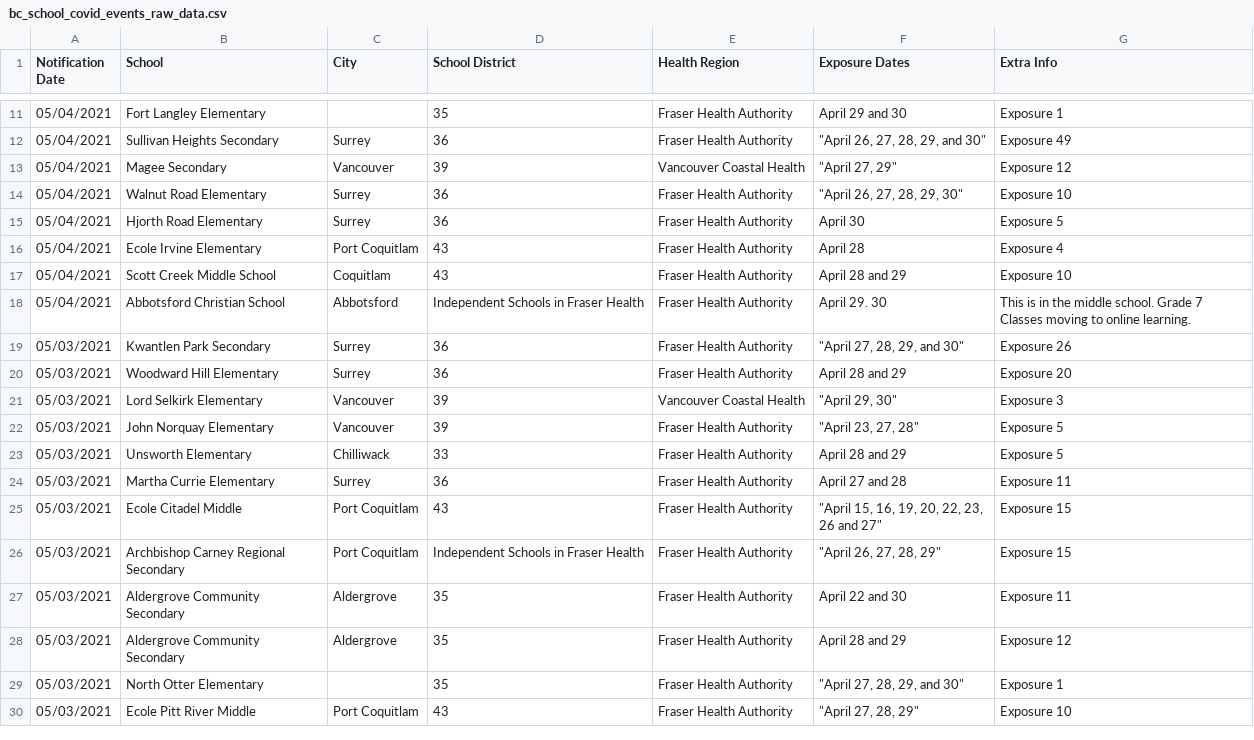
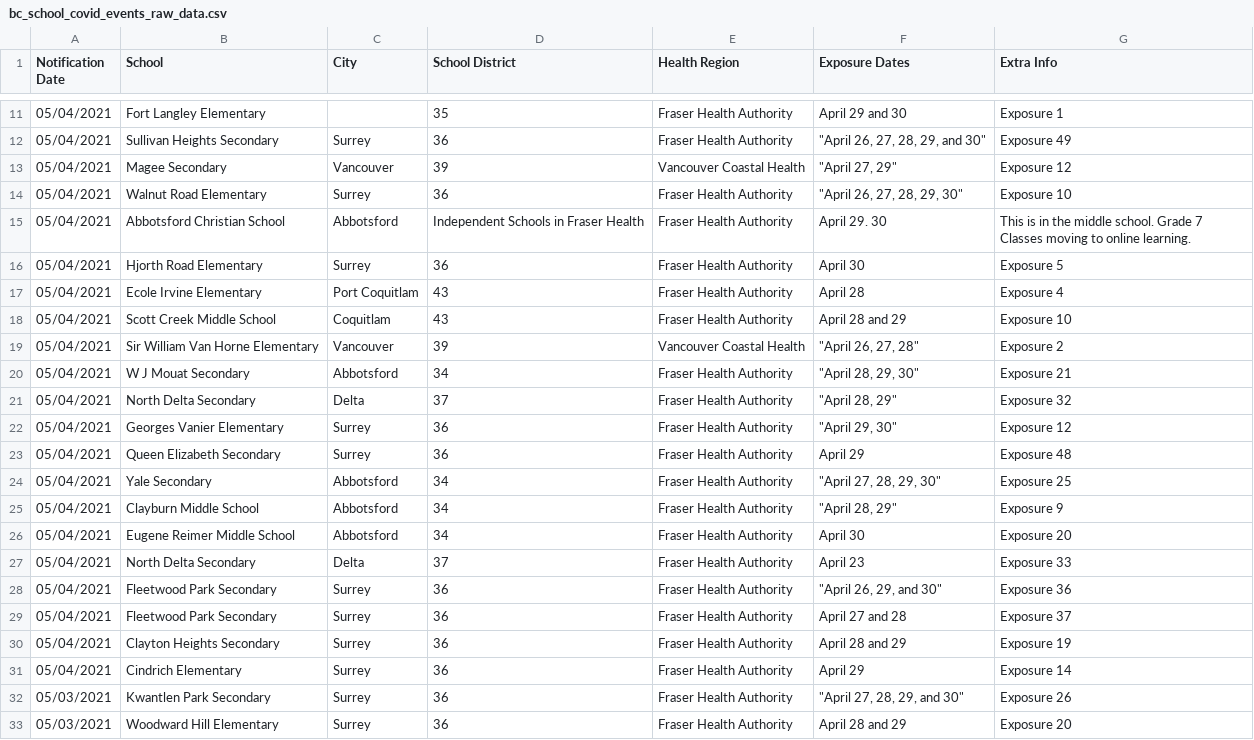
Before and after one commit to spod/bcschoolscoviddata, a CSV file: data/bc_school_covid_events_raw_data.csv, drawn as a sheet; only a part is shown, gaps mark what is left out; the shorter side is filled out with more unchanged rows.

```diff
--- a/data/bc_school_covid_events_raw_data.csv
+++ b/data/bc_school_covid_events_raw_data.csv
@@ -14,2 +14,3 @@ Notification Date,School,City,School District,Health Region,Exposure Dates,Extra
 05/04/2021,Walnut Road Elementary,Surrey,36,Fraser Health Authority,"""April 26, 27, 28, 29, 30""",Exposure 10
+05/04/2021,Abbotsford Christian School,Abbotsford,Independent Schools in Fraser Health,Fraser Health Authority,April 29. 30,This is in the middle school. Grade 7 Classes moving to online learning.
 05/04/2021,Hjorth Road Elementary,Surrey,36,Fraser Health Authority,April 30,Exposure 5
@@ -17,3 +18,15 @@ Notification Date,School,City,School District,Health Region,Exposure Dates,Extra
 05/04/2021,Scott Creek Middle School,Coquitlam,43,Fraser Health Authority,April 28 and 29,Exposure 10
-05/04/2021,Abbotsford Christian School,Abbotsford,Independent Schools in Fraser Health,Fraser Health Authority,April 29. 30,This is in the middle school. Grade 7 Classes moving to online learning.
+05/04/2021,Sir William Van Horne Elementary,Vancouver,39,Vancouver Coastal Health,"""April 26, 27, 28""",Exposure 2
+05/04/2021,W J Mouat Secondary,Abbotsford,34,Fraser Health Authority,"""April 28, 29, 30""",Exposure 21
+05/04/2021,North Delta Secondary,Delta,37,Fraser Health Authority,"""April 28, 29""",Exposure 32
+05/04/2021,Georges Vanier Elementary,Surrey,36,Fraser Health Authority,"""April 29, 30""",Exposure 12
+05/04/2021,Queen Elizabeth Secondary,Surrey,36,Fraser Health Authority,April 29,Exposure 48
+05/04/2021,Yale Secondary,Abbotsford,34,Fraser Health Authority,"""April 27, 28, 29, 30""",Exposure 25
+05/04/2021,Clayburn Middle School,Abbotsford,34,Fraser Health Authority,"""April 28, 29""",Exposure 9
+05/04/2021,Eugene Reimer Middle School,Abbotsford,34,Fraser Health Authority,April 30,Exposure 20
+05/04/2021,North Delta Secondary,Delta,37,Fraser Health Authority,April 23,Exposure 33
+05/04/2021,Fleetwood Park Secondary,Surrey,36,Fraser Health Authority,"""April 26, 29, and 30""",Exposure 36
+05/04/2021,Fleetwood Park Secondary,Surrey,36,Fraser Health Authority,April 27 and 28,Exposure 37
+05/04/2021,Clayton Heights Secondary,Surrey,36,Fraser Health Authority,April 28 and 29,Exposure 19
+05/04/2021,Cindrich Elementary,Surrey,36,Fraser Health Authority,April 29,Exposure 14
 05/03/2021,Kwantlen Park Secondary,Surrey,36,Fraser Health Authority,"""April 27, 28, 29, and 30""",Exposure 26
```
Also changed, not shown: data/leaderboard.csv, data/raw_data.csv.
